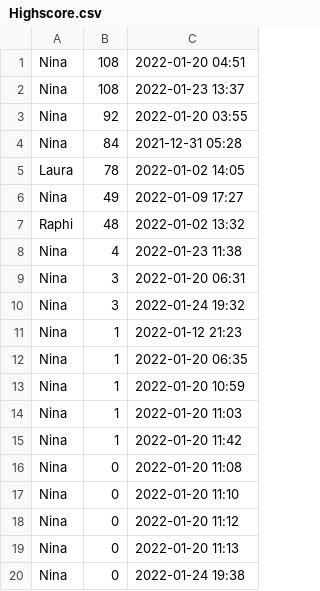
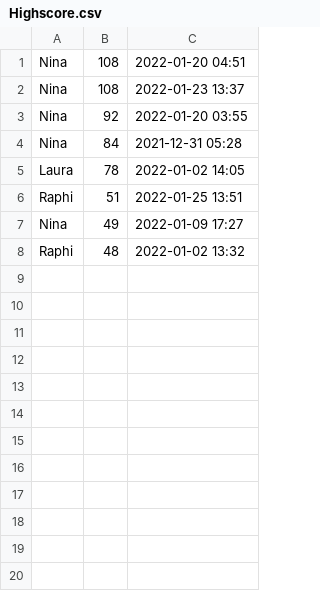
Before and after one commit to rarzberger4/JSonTest, a CSV file: Highscore.csv, drawn as a sheet.

Commit message:
Tested GUI after merge of Nina to Master No Problems detected --> Runs fine! :D

```diff
--- a/Highscore.csv
+++ b/Highscore.csv
@@ -5,16 +5,4 @@ Nina,84,2021-12-31 05:28
 Laura,78,2022-01-02 14:05
+Raphi,51,2022-01-25 13:51
 Nina,49,2022-01-09 17:27
 Raphi,48,2022-01-02 13:32
-Nina,4,2022-01-23 11:38
-Nina,3,2022-01-20 06:31
-Nina,3,2022-01-24 19:32
-Nina,1,2022-01-12 21:23
-Nina,1,2022-01-20 06:35
-Nina,1,2022-01-20 10:59
-Nina,1,2022-01-20 11:03
-Nina,1,2022-01-20 11:42
-Nina,0,2022-01-20 11:08
-Nina,0,2022-01-20 11:10
-Nina,0,2022-01-20 11:12
-Nina,0,2022-01-20 11:13
-Nina,0,2022-01-24 19:38
```
